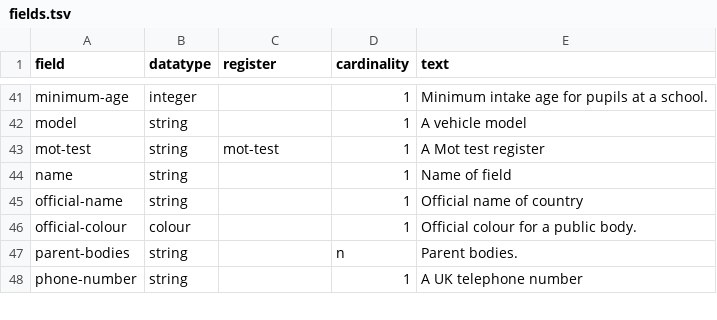
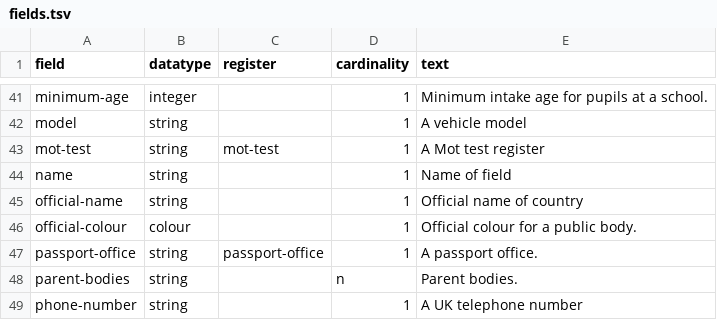
Before and after one commit to openregister/registry-data, a TSV file: data/Field/fields.tsv, drawn as a sheet; only a part is shown, gaps mark what is left out; the diff names each change by its address in the sheet, - before the commit and + after, or states it on an @@ line.

Commit message:
Added passport-office register

```diff
--- a/data/Field/fields.tsv
+++ b/data/Field/fields.tsv
+row 47: passport-office | string | passport-office | 1 | A passport office.
```
Also changed, not shown: 1 other file.
